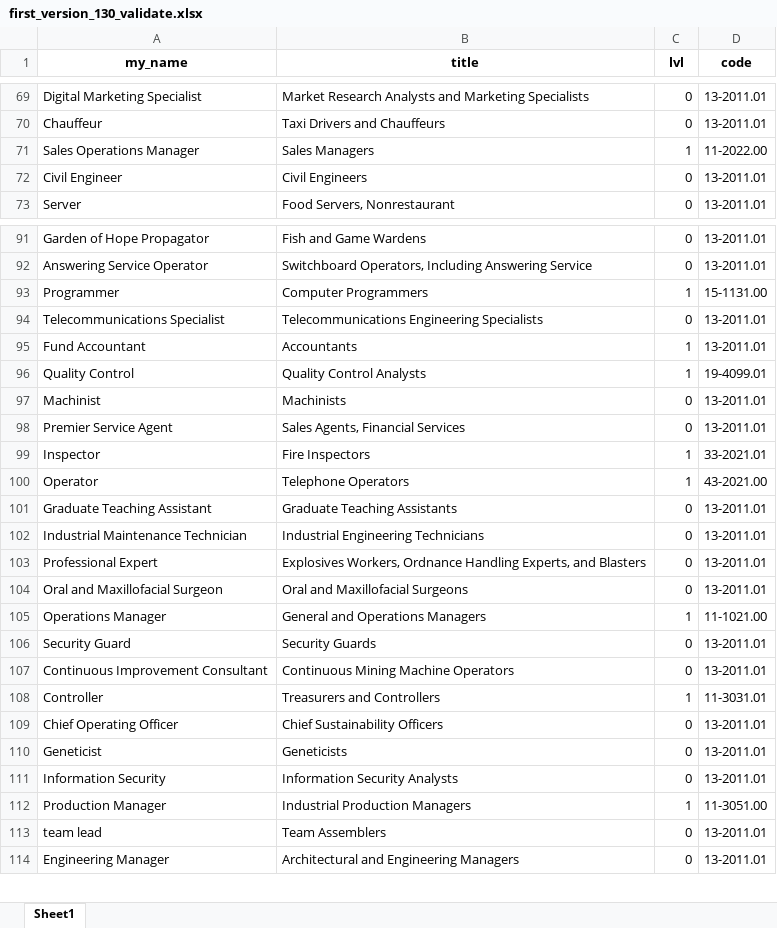
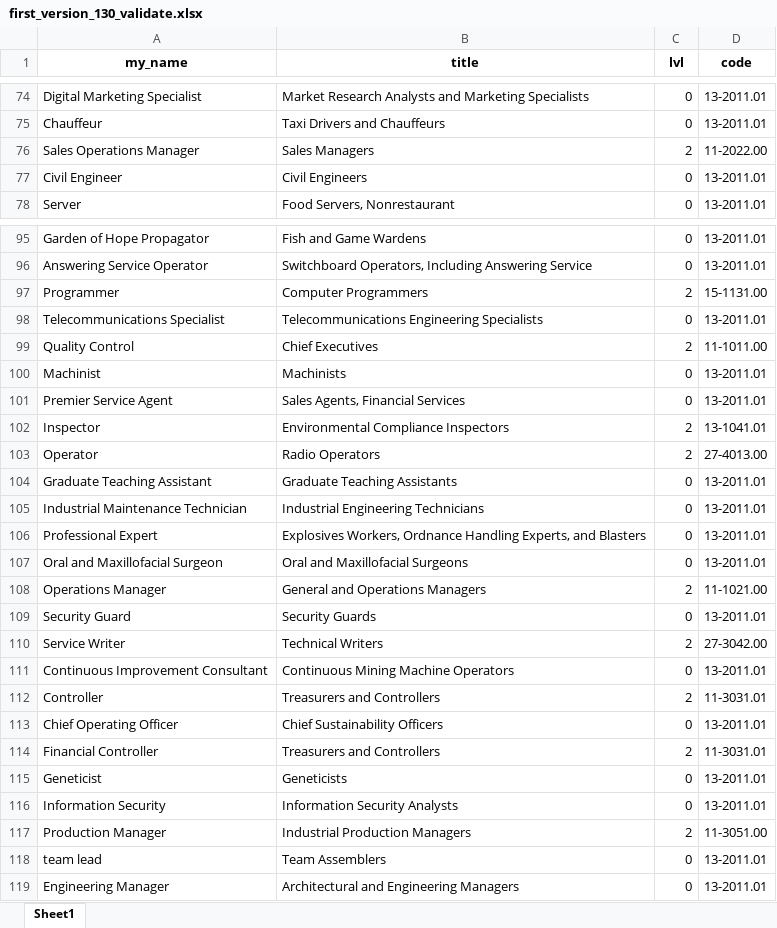
Before and after one commit to genchik1/onet-professions-test, an Excel workbook: first_version_130_validate.xlsx, sheet Sheet1, drawn as a sheet; only a part is shown, gaps mark what is left out; values as stored, in another font and other column widths than the file's, no borders; removed rows and columns are numbered as before the commit, all else as after; the diff covers the shown part only; the diff names each change by its address in the sheet, - before the commit and + after, or states it on an @@ line.

```diff
--- a/first_version_130_validate.xlsx (sheet Sheet1)
+++ b/first_version_130_validate.xlsx (sheet Sheet1)
-C76 (lvl): 1
+C76 (lvl): 2
-C97 (lvl): 1
+C97 (lvl): 2
-row 95: Fund Accountant | Accountants | 1 | 13-2011.01
-B99 (title): Quality Control Analysts
+B99 (title): Chief Executives
-C99 (lvl): 1
+C99 (lvl): 2
-D99 (code): 19-4099.01
+D99 (code): 11-1011.00
-B102 (title): Fire Inspectors
+B102 (title): Environmental Compliance Inspectors
-C102:C103 (lvl): 1
+C102:C103 (lvl): 2
-D102 (code): 33-2021.01
+D102 (code): 13-1041.01
-B103 (title): Telephone Operators
+B103 (title): Radio Operators
-D103 (code): 43-2021.00
+D103 (code): 27-4013.00
-C108 (lvl): 1
+C108 (lvl): 2
+row 110: Service Writer | Technical Writers | 2 | 27-3042.00
-C112 (lvl): 1
+C112 (lvl): 2
+row 114: Financial Controller | Treasurers and Controllers | 2 | 11-3031.01
-C117 (lvl): 1
+C117 (lvl): 2
```
Also changed, not shown: 17 added rows, 7 removed rows and 34 edited cells elsewhere in this sheet, 7 other files.
